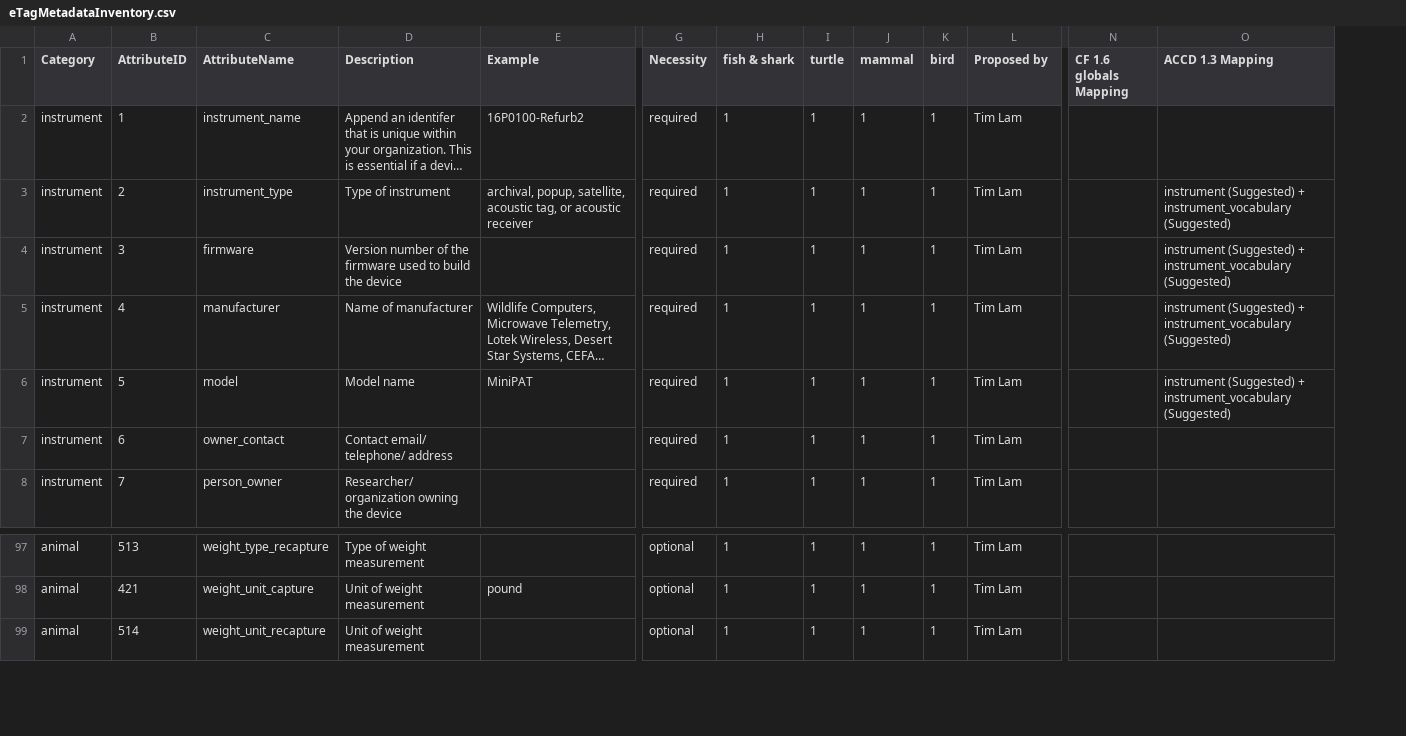
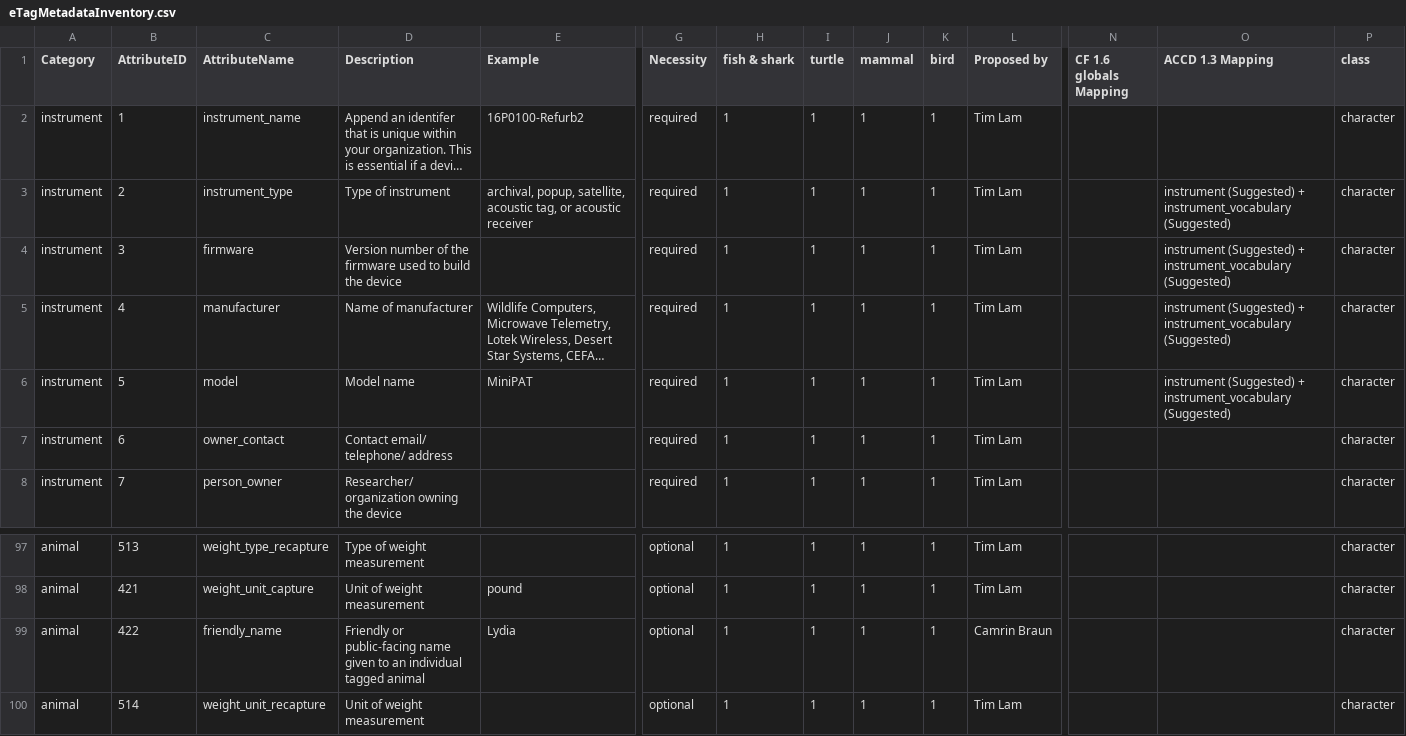
Before and after one commit to tagbase/tagbase, a CSV file: eTagMetadataInventory.csv, drawn as a sheet; only a part is shown, gaps mark what is left out; long unchanged cells end in …; rows hold the shown columns only; the diff names each change by its address in the sheet, - before the commit and + after, or states it on an @@ line.

Commit message:
Synchronized with Cam's tags2etuff version
Added variable ID 422 friendly_name
https://raw.githubusercontent.com/camrinbraun/tagbase/master/eTagMetadataInventory.csv

```diff
--- a/eTagMetadataInventory.csv
+++ b/eTagMetadataInventory.csv
+column P (class), rows 2-8: all character; rows 97-98: character | character; row 100: character
+row 99: animal | 422 | friendly_name | Friendly or public-facing name given to an individual tagged animal | Lydia | optional | 1 | 1 | 1 | 1 | Camrin Braun |  |  | character
```
